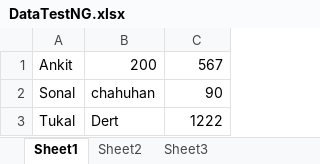
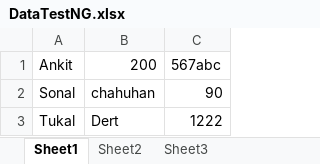
Before and after one commit to amitbhati11/TestNG_onlytestproject, an Excel workbook: OnlyTestingProject/Datautils/DataTestNG.xlsx, sheet Sheet1, drawn as a sheet; values as stored, in another font and other column widths than the file's, no borders; the diff names each change by its address in the sheet, - before the commit and + after, or states it on an @@ line.

```diff
--- a/OnlyTestingProject/Datautils/DataTestNG.xlsx (sheet Sheet1)
+++ b/OnlyTestingProject/Datautils/DataTestNG.xlsx (sheet Sheet1)
-C1: 567
+C1: 567abc
```
Also changed, not shown: 3 other files.
